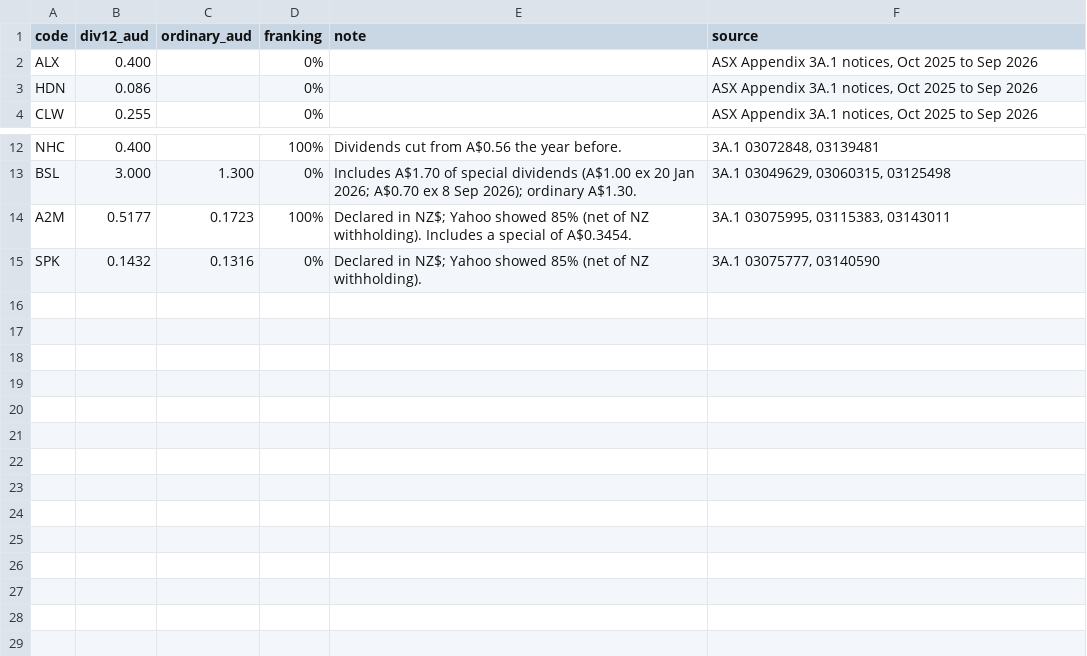
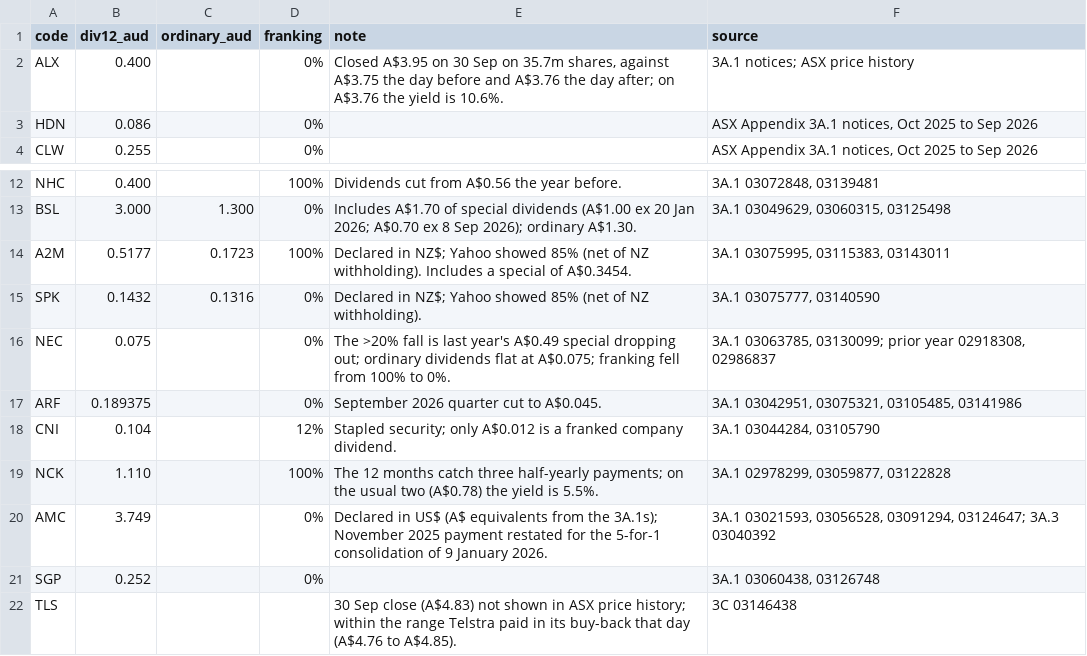
Before and after one commit to robsharm-sudo/personal-stock-analyst, a CSV file: reports/dividends_checked_2026-09-30.csv, drawn as a sheet; only a part is shown, gaps mark what is left out.

```diff
--- a/reports/dividends_checked_2026-09-30.csv
+++ b/reports/dividends_checked_2026-09-30.csv
@@ -1,3 +1,3 @@
 code,div12_aud,ordinary_aud,franking,note,source
-ALX,0.400,,0%,,"ASX Appendix 3A.1 notices, Oct 2025 to Sep 2026"
+ALX,0.400,,0%,"Closed A$3.95 on 30 Sep on 35.7m shares, against A$3.75 the day before and A$3.76 the day after; on A$3.76 the yield is 10.6%.",3A.1 notices; ASX price history
 HDN,0.086,,0%,,"ASX Appendix 3A.1 notices, Oct 2025 to Sep 2026"
@@ -15 +15,8 @@ A2M,0.5177,0.1723,100%,Declared in NZ$; Yahoo showed 85% (net of NZ withholding)
 SPK,0.1432,0.1316,0%,Declared in NZ$; Yahoo showed 85% (net of NZ withholding).,"3A.1 03075777, 03140590"
+NEC,0.075,,0%,The >20% fall is last year's A$0.49 special dropping out; ordinary dividends flat at A$0.075; franking fell from 100% to 0%.,"3A.1 03063785, 03130099; prior year 02918308, 02986837"
+ARF,0.189375,,0%,September 2026 quarter cut to A$0.045.,"3A.1 03042951, 03075321, 03105485, 03141986"
+CNI,0.104,,12%,Stapled security; only A$0.012 is a franked company dividend.,"3A.1 03044284, 03105790"
+NCK,1.110,,100%,The 12 months catch three half-yearly payments; on the usual two (A$0.78) the yield is 5.5%.,"3A.1 02978299, 03059877, 03122828"
+AMC,3.749,,0%,Declared in US$ (A$ equivalents from the 3A.1s); November 2025 payment restated for the 5-for-1 consolidation of 9 January 2026.,"3A.1 03021593, 03056528, 03091294, 03124647; 3A.3 03040392"
+SGP,0.252,,0%,,"3A.1 03060438, 03126748"
+TLS,,,,30 Sep close (A$4.83) not shown in ASX price history; within the range Telstra paid in its buy-back that day (A$4.76 to A$4.85).,3C 03146438
```
Also changed, not shown: 2 other files.
